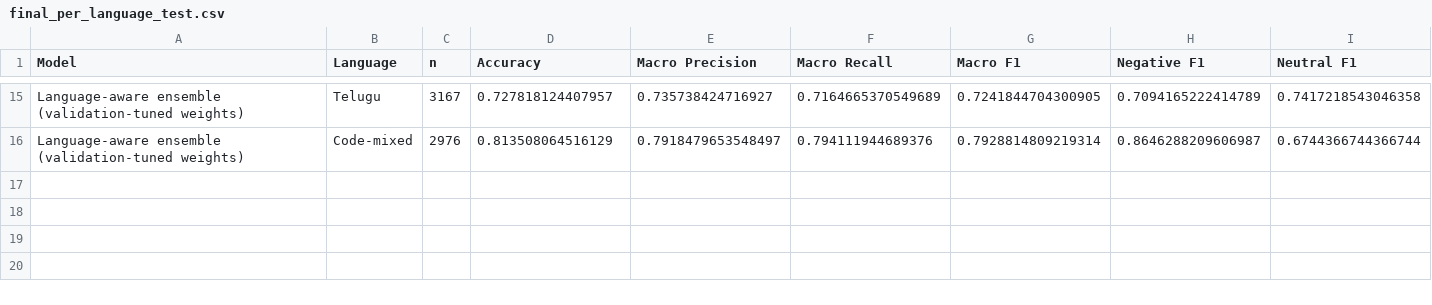
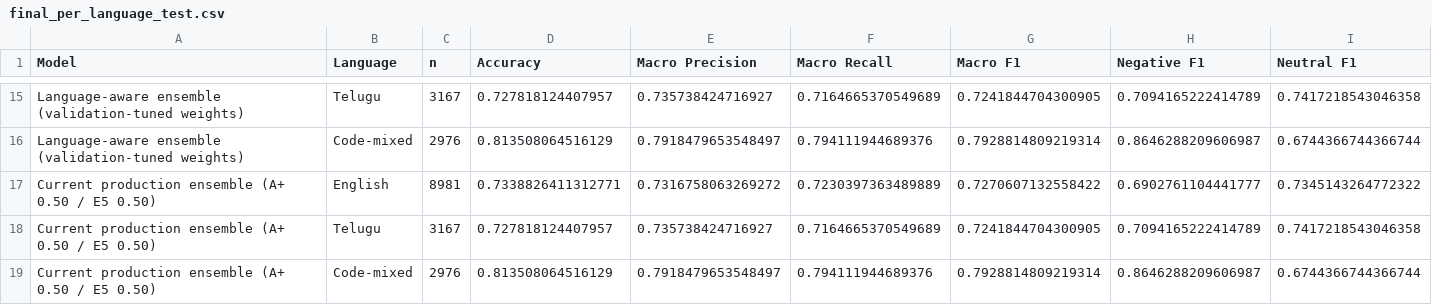
Before and after one commit to AashrithaReddy-19/multilingual-sentiment-analysis, a CSV file: sentiment_app/artifacts/multilingual/experiments/final_per_language_test.csv, drawn as a sheet; only a part is shown, gaps mark what is left out; rows hold the shown columns only; the diff names each change by its address in the sheet, - before the commit and + after, or states it on an @@ line.

```diff
--- a/sentiment_app/artifacts/multilingual/experiments/final_per_language_test.csv
+++ b/sentiment_app/artifacts/multilingual/experiments/final_per_language_test.csv
+row 17: Current production ensemble (A+ 0.50 / E5 0.50) | English | 8981 | 0.7338826411312771 | 0.7316758063269272 | 0.7230397363489889 | 0.7270607132558422 | 0.6902761104441777 | 0.7345143264772322
+row 18: Current production ensemble (A+ 0.50 / E5 0.50) | Telugu | 3167 | 0.727818124407957 | 0.735738424716927 | 0.7164665370549689 | 0.7241844704300905 | 0.7094165222414789 | 0.7417218543046358
+row 19: Current production ensemble (A+ 0.50 / E5 0.50) | Code-mixed | 2976 | 0.813508064516129 | 0.7918479653548497 | 0.794111944689376 | 0.7928814809219314 | 0.8646288209606987 | 0.6744366744366744
```
Also changed, not shown: sentiment_app/artifacts/multilingual/experiments/experiment_leaderboard.csv, sentiment_app/artifacts/multilingual/experiments/final_model_comparison.csv, 32 other files.
